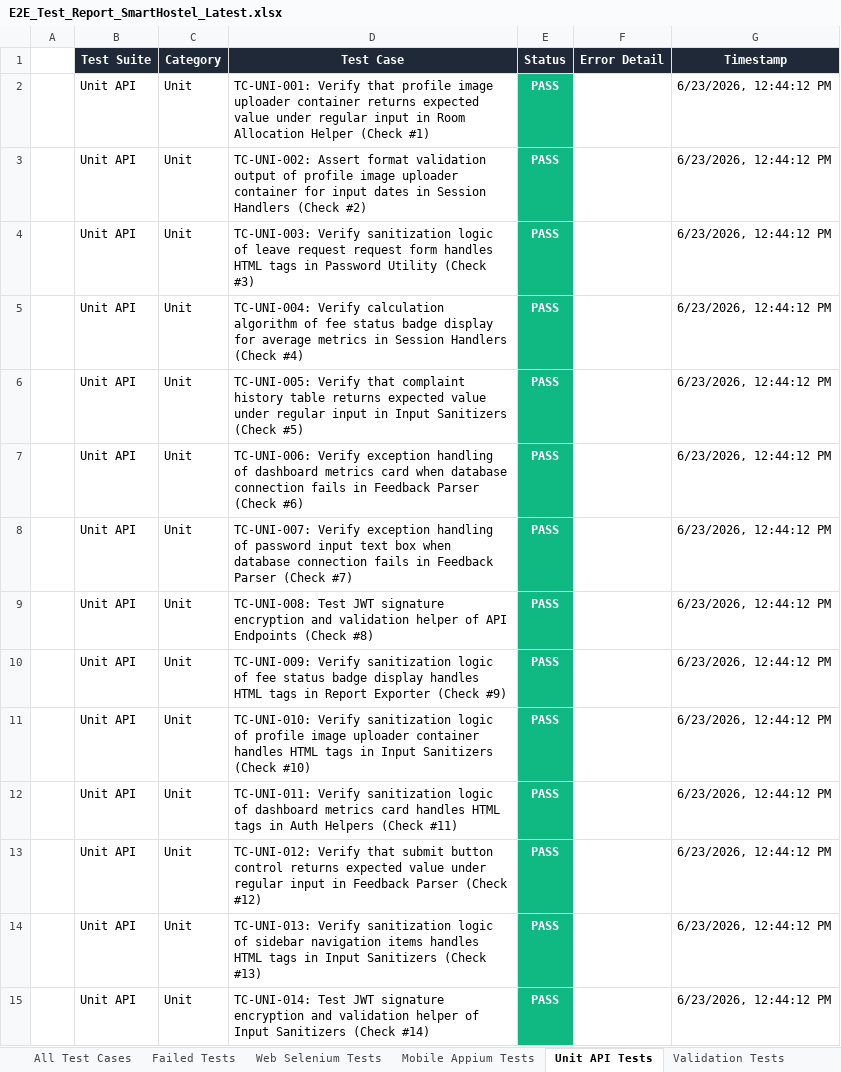
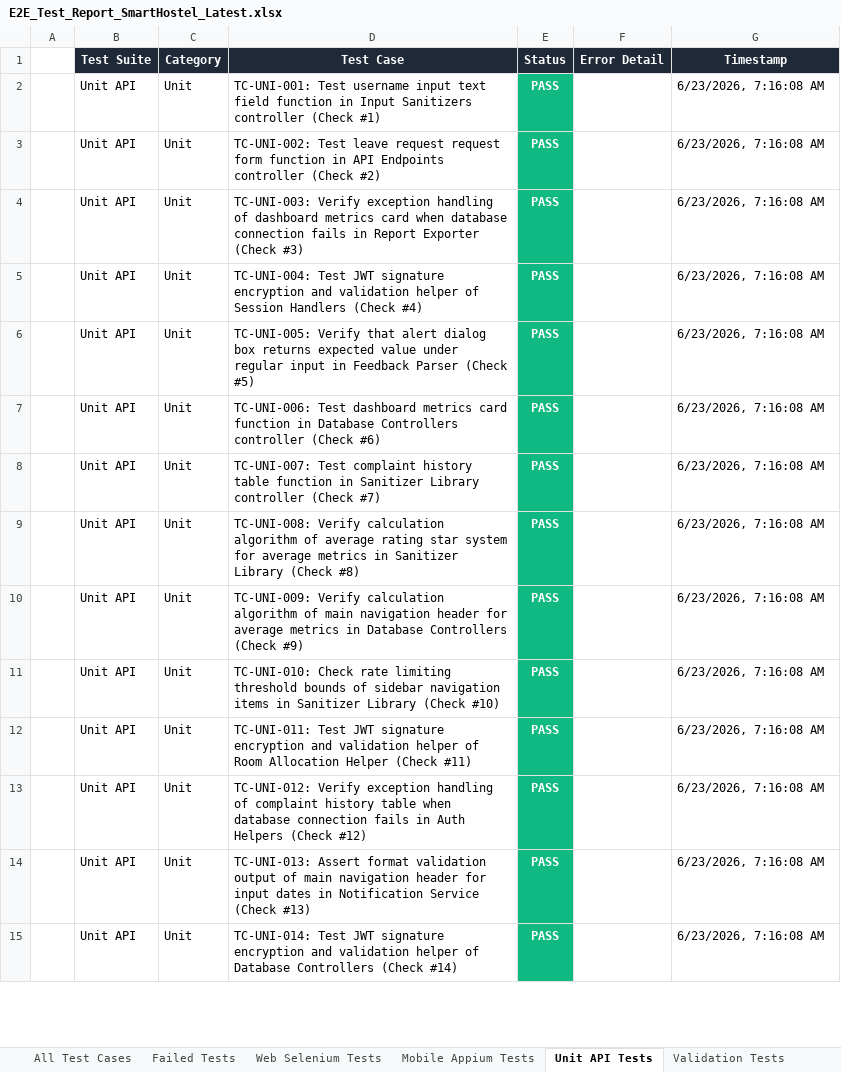
Before and after one commit to Shanmukapriya12/SmartHostel, an Excel workbook: E2E_Test_Report_SmartHostel_Latest.xlsx, sheet Unit API Tests, drawn as a sheet; only a part is shown; values as stored, in another font and other column widths than the file's, no borders; the diff covers the shown part only; the diff names each change by its address in the sheet, - before the commit and + after, or states it on an @@ line.

```diff
--- a/E2E_Test_Report_SmartHostel_Latest.xlsx (sheet Unit API Tests)
+++ b/E2E_Test_Report_SmartHostel_Latest.xlsx (sheet Unit API Tests)
-D2 (Test Case): TC-UNI-001: Verify that profile image uploader container returns expected value under regular input in Room Allocation Helper (Check #1)
+D2 (Test Case): TC-UNI-001: Test username input text field function in Input Sanitizers controller (Check #1)
-G2:G15 (Timestamp): 6/23/2026, 12:44:12 PM
+G2:G15 (Timestamp): 6/23/2026, 7:16:08 AM
-D3 (Test Case): TC-UNI-002: Assert format validation output of profile image uploader container for input dates in Session Handlers (Check #2)
+D3 (Test Case): TC-UNI-002: Test leave request request form function in API Endpoints controller (Check #2)
-D4 (Test Case): TC-UNI-003: Verify sanitization logic of leave request request form handles HTML tags in Password Utility (Check #3)
+D4 (Test Case): TC-UNI-003: Verify exception handling of dashboard metrics card when database connection fails in Report Exporter (Check #3)
-D5 (Test Case): TC-UNI-004: Verify calculation algorithm of fee status badge display for average metrics in Session Handlers…
+D5 (Test Case): TC-UNI-004: Test JWT signature encryption and validation helper of Session Handlers…
-D6 (Test Case): …Verify that complaint history table returns expected value under regular input in Input Sanitizers (Check #5)
+D6 (Test Case): …Verify that alert dialog box returns expected value under regular input in Feedback Parser (Check #5)
-D7 (Test Case): TC-UNI-006: Verify exception handling of dashboard metrics card when database connection fails in Feedback Parser (Check #6)
+D7 (Test Case): TC-UNI-006: Test dashboard metrics card function in Database Controllers controller (Check #6)
-D8 (Test Case): TC-UNI-007: Verify exception handling of password input text box when database connection fails in Feedback Parser (Check #7)
+D8 (Test Case): TC-UNI-007: Test complaint history table function in Sanitizer Library controller (Check #7)
-D9 (Test Case): TC-UNI-008: Test JWT signature encryption and validation helper of API Endpoints (Check #8)
+D9 (Test Case): TC-UNI-008: Verify calculation algorithm of average rating star system for average metrics in Sanitizer Library (Check #8)
-D10 (Test Case): TC-UNI-009: Verify sanitization logic of fee status badge display handles HTML tags in Report Exporter (Check #9)
+D10 (Test Case): TC-UNI-009: Verify calculation algorithm of main navigation header for average metrics in Database Controllers (Check #9)
-D11 (Test Case): TC-UNI-010: Verify sanitization logic of profile image uploader container handles HTML tags in Input Sanitizers (Check #10)
+D11 (Test Case): TC-UNI-010: Check rate limiting threshold bounds of sidebar navigation items in Sanitizer Library (Check #10)
-D12 (Test Case): TC-UNI-011: Verify sanitization logic of dashboard metrics card handles HTML tags in Auth Helpers (Check #11)
+D12 (Test Case): TC-UNI-011: Test JWT signature encryption and validation helper of Room Allocation Helper (Check #11)
-D13 (Test Case): TC-UNI-012: Verify that submit button control returns expected value under regular input in Feedback Parser (Check #12)
+D13 (Test Case): TC-UNI-012: Verify exception handling of complaint history table when database connection fails in Auth Helpers (Check #12)
-D14 (Test Case): TC-UNI-013: Verify sanitization logic of sidebar navigation items handles HTML tags in Input Sanitizers (Check #13)
+D14 (Test Case): TC-UNI-013: Assert format validation output of main navigation header for input dates in Notification Service (Check #13)
-D15 (Test Case): …helper of Input Sanitizers (Check #14)
+D15 (Test Case): …helper of Database Controllers (Check #14)
```
Also changed, not shown: 871 edited cells elsewhere in this sheet, sheet All Test Cases, sheet Mobile Appium Tests, sheet Web Selenium Tests, sheet Validation Tests, sheet Deployment Status Tests, sheet Load Performance Tests, 1 more sheet.
